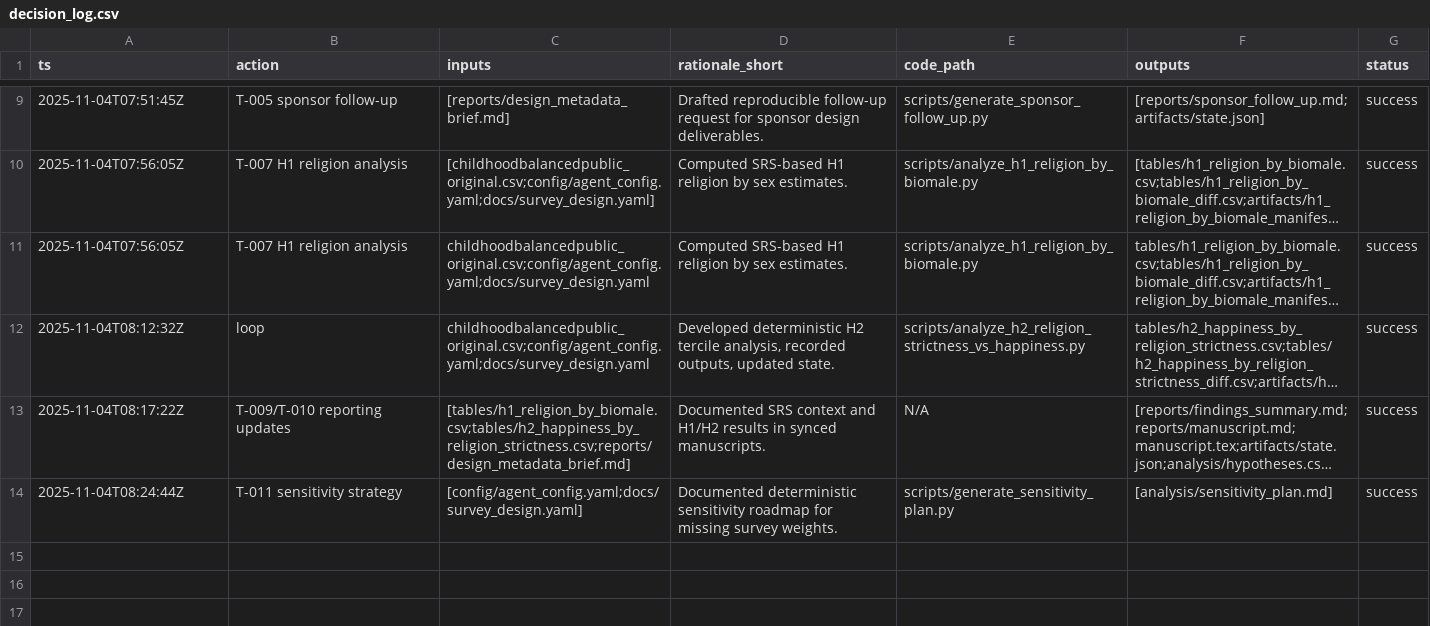
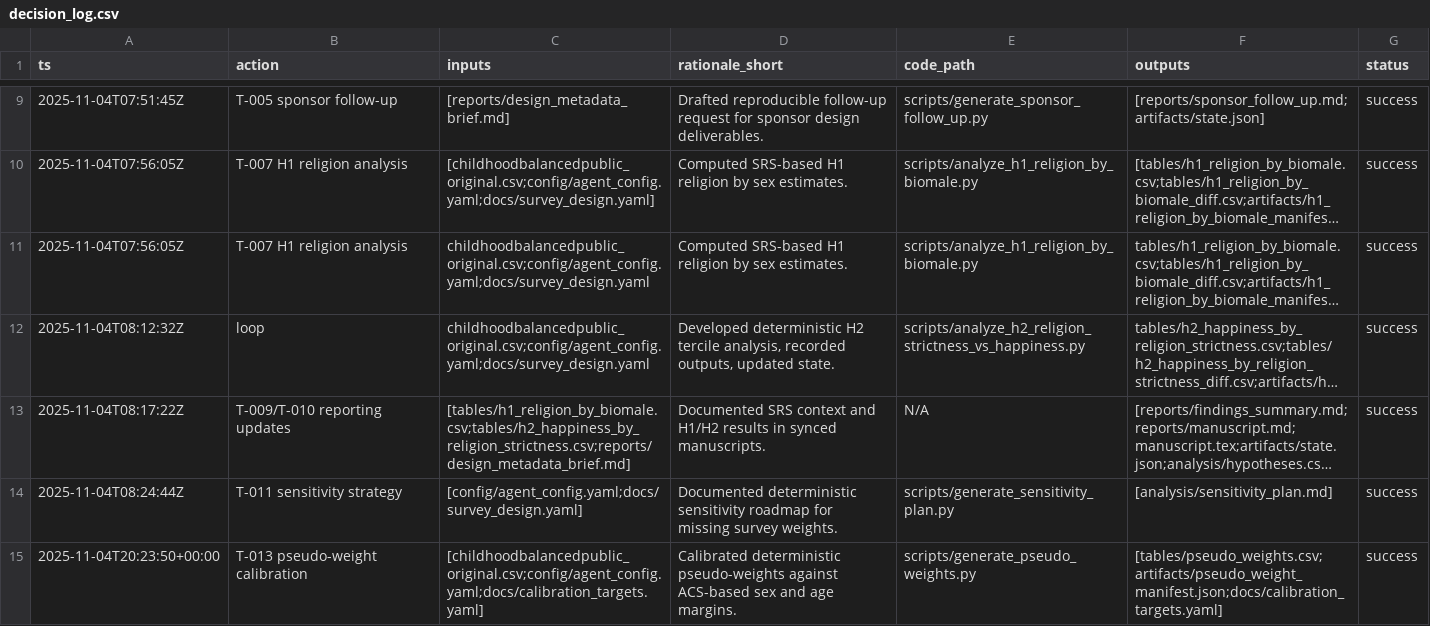
Before and after one commit to whp-wessel/ai_scientist, a CSV file: experiment_2_aella_mimimal/analysis/decision_log.csv, drawn as a sheet; only a part is shown, gaps mark what is left out; long unchanged cells end in …; the diff names each change by its address in the sheet, - before the commit and + after, or states it on an @@ line.

```diff
--- a/experiment_2_aella_mimimal/analysis/decision_log.csv
+++ b/experiment_2_aella_mimimal/analysis/decision_log.csv
+row 15: 2025-11-04T20:23:50+00:00 | T-013 pseudo-weight calibration | [childhoodbalancedpublic_original.csv;config/agent_config.yaml;docs/calibration_targets.yaml] | Calibrated deterministic pseudo-weights against ACS-based sex and age margins. | scripts/generate_pseudo_weights.py | [tables/pseudo_weights.csv;artifacts/pseudo_weight_manifest.json;docs/calibration_targets.yaml] | success
```
Also changed, not shown: experiment_3_aella_science_protocol/analysis/decision_log.csv, experiment_3_aella_science_protocol/analysis/results.csv, 32 other files.
